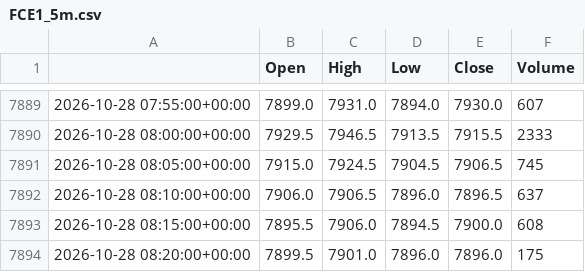
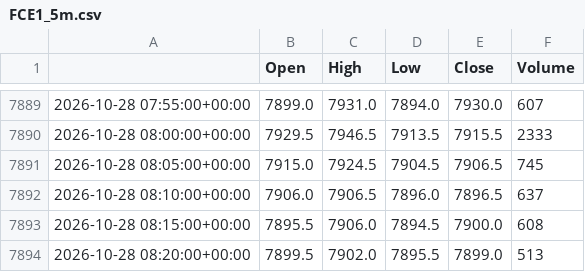
Before and after one commit to loljack01/AutoTrader, a CSV file: data/cache/FCE1_5m.csv, drawn as a sheet; only a part is shown, gaps mark what is left out.

```diff
--- a/data/cache/FCE1_5m.csv
+++ b/data/cache/FCE1_5m.csv
@@ -7893,2 +7893,2 @@
 2026-10-28 08:15:00+00:00,7895.5,7906.0,7894.5,7900.0,608
-2026-10-28 08:20:00+00:00,7899.5,7901.0,7896.0,7896.0,175
+2026-10-28 08:20:00+00:00,7899.5,7902.0,7895.5,7899.0,513
```
Also changed, not shown: data/cache/FCE1_15m.csv, 1 other file.
